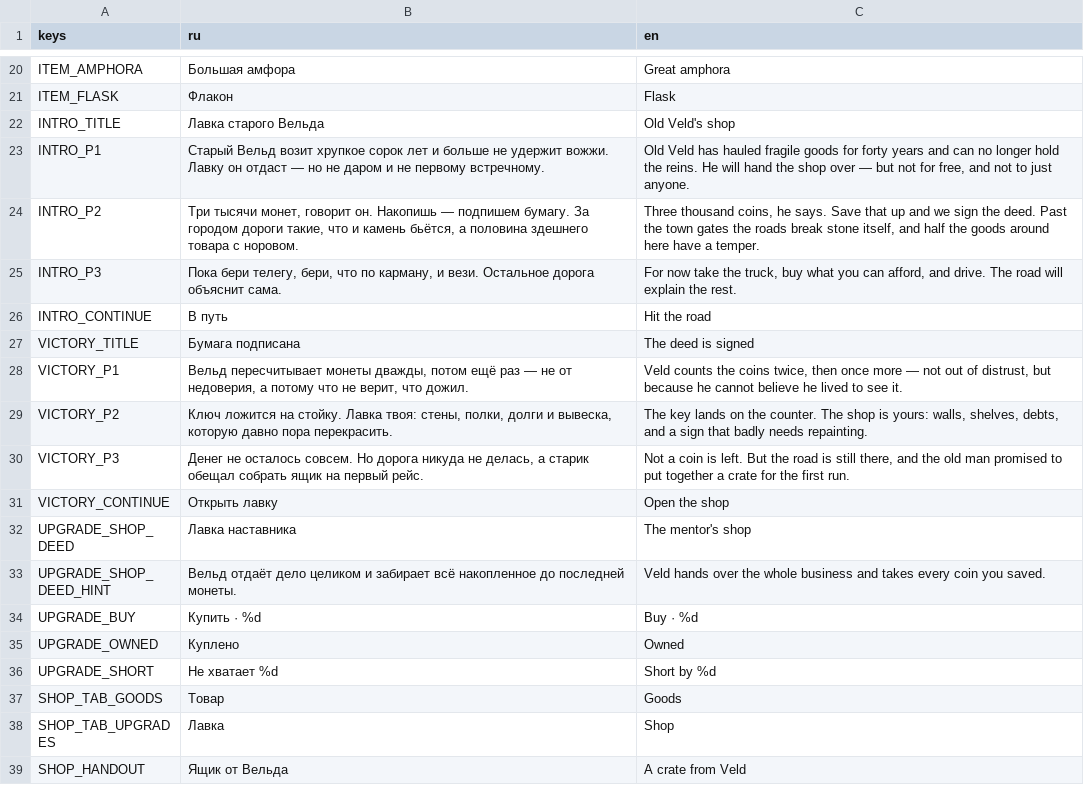
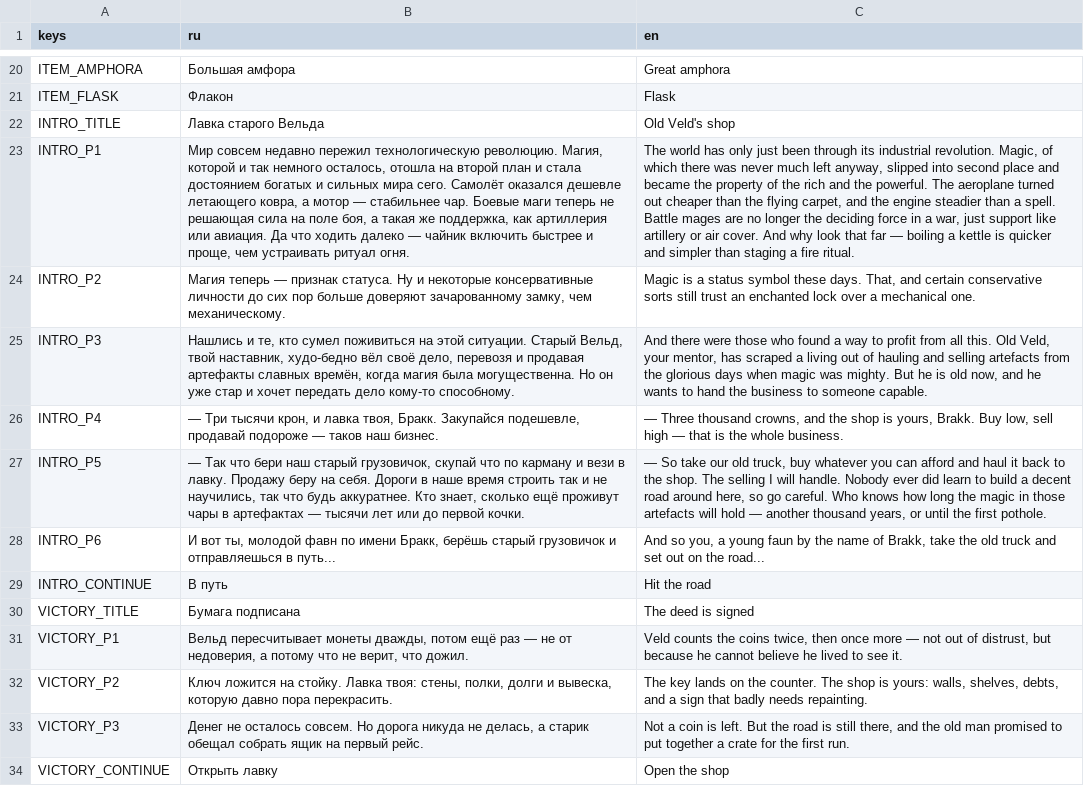
Before and after one commit to Rognlosh/UnstableJam, a CSV file: localization/ui.csv, drawn as a sheet; only a part is shown, gaps mark what is left out; the shorter side is filled out with more unchanged rows; the diff names each change by its address in the sheet, - before the commit and + after, or states it on an @@ line.

```diff
--- a/localization/ui.csv
+++ b/localization/ui.csv
-B23 (ru): Старый Вельд возит хрупкое сорок лет и больше не удержит вожжи. Лавку он отдаст — но не даром и не первому встречному.
+B23 (ru): Мир совсем недавно пережил технологическую революцию. Магия, которой и так немного осталось, отошла на второй план и стала достоянием богатых и сильных мира сего. Самолёт оказался дешевле летающего ковра, а мотор — стабильнее чар. Боевые маги теперь не решающая сила на поле боя, а такая же поддержка, как артиллерия или авиация. Да что ходить далеко — чайник включить быстрее и проще, чем устраивать ритуал огня.
-C23 (en): Old Veld has hauled fragile goods for forty years and can no longer hold the reins. He will hand the shop over — but not for free, and not to just anyone.
+C23 (en): The world has only just been through its industrial revolution. Magic, of which there was never much left anyway, slipped into second place and became the property of the rich and the powerful. The aeroplane turned out cheaper than the flying carpet, and the engine steadier than a spell. Battle mages are no longer the deciding force in a war, just support like artillery or air cover. And why look that far — boiling a kettle is quicker and simpler than staging a fire ritual.
-B24 (ru): Три тысячи монет, говорит он. Накопишь — подпишем бумагу. За городом дороги такие, что и камень бьётся, а половина здешнего товара с норовом.
+B24 (ru): Магия теперь — признак статуса. Ну и некоторые консервативные личности до сих пор больше доверяют зачарованному замку, чем механическому.
-C24 (en): Three thousand coins, he says. Save that up and we sign the deed. Past the town gates the roads break stone itself, and half the goods around here have a temper.
+C24 (en): Magic is a status symbol these days. That, and certain conservative sorts still trust an enchanted lock over a mechanical one.
-B25 (ru): Пока бери телегу, бери, что по карману, и вези. Остальное дорога объяснит сама.
+B25 (ru): Нашлись и те, кто сумел поживиться на этой ситуации. Старый Вельд, твой наставник, худо-бедно вёл своё дело, перевозя и продавая артефакты славных времён, когда магия была могущественна. Но он уже стар и хочет передать дело кому-то способному.
-C25 (en): For now take the truck, buy what you can afford, and drive. The road will explain the rest.
+C25 (en): And there were those who found a way to profit from all this. Old Veld, your mentor, has scraped a living out of hauling and selling artefacts from the glorious days when magic was mighty. But he is old now, and he wants to hand the business to someone capable.
+row 26: INTRO_P4 | — Три тысячи крон, и лавка твоя, Бракк. Закупайся подешевле, продавай подороже — таков наш бизнес. | — Three thousand crowns, and the shop is yours, Brakk. Buy low, sell high — that is the whole business.
+row 27: INTRO_P5 | — Так что бери наш старый грузовичок, скупай что по карману и вези в лавку. Продажу беру на себя. Дороги в наше время строить так и не научились, так что будь аккуратнее. Кто знает, сколько ещё проживут чары в артефактах — тысячи лет или до первой кочки. | — So take our old truck, buy whatever you can afford and haul it back to the shop. The selling I will handle. Nobody ever did learn to build a decent road around here, so go careful. Who knows how long the magic in those artefacts will hold — another thousand years, or until the first pothole.
+row 28: INTRO_P6 | И вот ты, молодой фавн по имени Бракк, берёшь старый грузовичок и отправляешься в путь... | And so you, a young faun by the name of Brakk, take the old truck and set out on the road...
```
Also changed, not shown: 1 other file.
